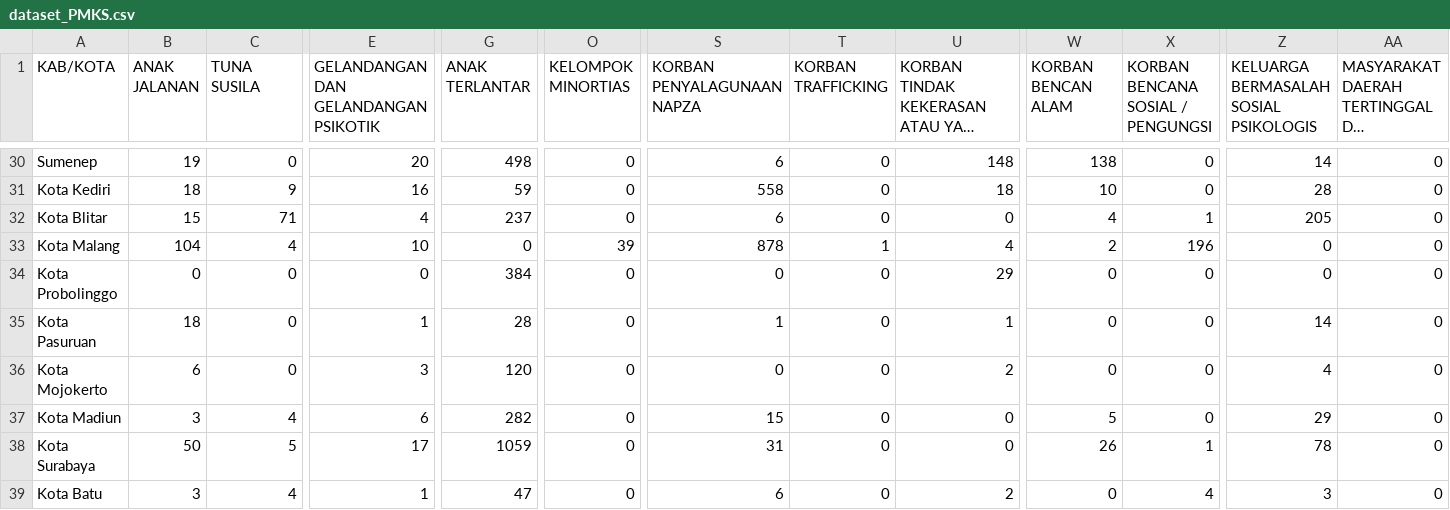
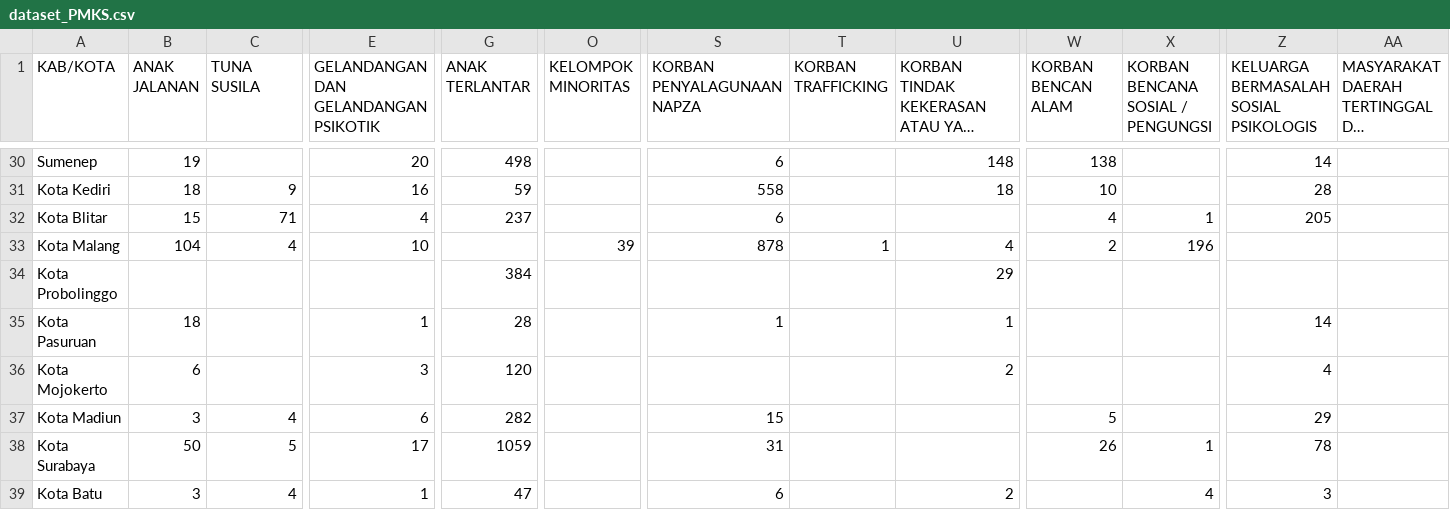
Before and after one commit to desenfirman/som-clustering-knn-imputation, a CSV file: dataset_used/dataset_PMKS.csv, drawn as a sheet; only a part is shown, gaps mark what is left out; long unchanged cells end in …; the diff covers the shown part only; the diff names each change by its address in the sheet, - before the commit and + after, or states it on an @@ line.

```diff
--- a/dataset_used/dataset_PMKS.csv
+++ b/dataset_used/dataset_PMKS.csv
-O1: KELOMPOK MINORTIAS
+O1: KELOMPOK MINORITAS
-C30 (TUNA SUSILA): 0
+C30 (TUNA SUSILA): (empty)
-O30:O32 (KELOMPOK MINORITAS): 0
+O30:O32 (KELOMPOK MINORITAS): (empty)
-T30:T32 (KORBAN TRAFFICKING): 0
+T30:T32 (KORBAN TRAFFICKING): (empty)
-X30:X31: 0
+X30:X31: (empty)
-AA30:AA39: 0
+AA30:AA39: (empty)
-U32: 0
+U32: (empty)
-G33 (ANAK TERLANTAR): 0
+G33 (ANAK TERLANTAR): (empty)
-Z33:Z34: 0
+Z33:Z34: (empty)
-B34 (ANAK JALANAN): 0
+B34 (ANAK JALANAN): (empty)
-C34:C36 (TUNA SUSILA): 0
+C34:C36 (TUNA SUSILA): (empty)
-E34: 0
+E34: (empty)
-O34:O39 (KELOMPOK MINORITAS): 0
+O34:O39 (KELOMPOK MINORITAS): (empty)
-S34 (KORBAN PENYALAGUNAAN NAPZA): 0
+S34 (KORBAN PENYALAGUNAAN NAPZA): (empty)
-T34:T39 (KORBAN TRAFFICKING): 0
+T34:T39 (KORBAN TRAFFICKING): (empty)
-W34:W36 (KORBAN BENCAN ALAM): 0
+W34:W36 (KORBAN BENCAN ALAM): (empty)
-X34:X37: 0
+X34:X37: (empty)
-S36 (KORBAN PENYALAGUNAAN NAPZA): 0
+S36 (KORBAN PENYALAGUNAAN NAPZA): (empty)
-U37:U38: 0
+U37:U38: (empty)
-W39 (KORBAN BENCAN ALAM): 0
+W39 (KORBAN BENCAN ALAM): (empty)
```
Also changed, not shown: 115 edited cells elsewhere in this file, 3 other files.
